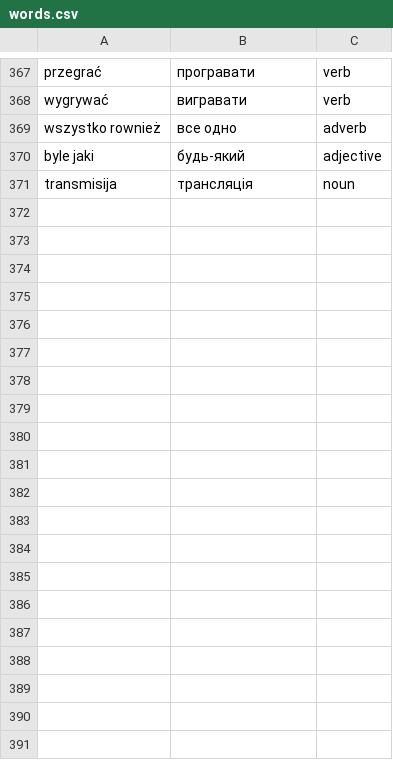
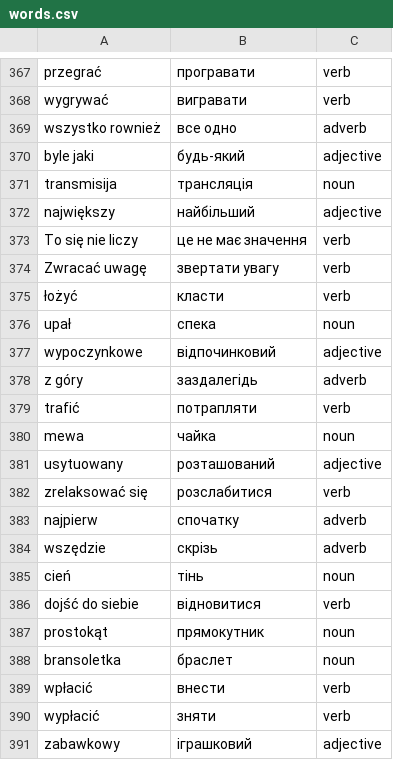
Before and after one commit to Alexander778/polish-quiz-react, a CSV file: src/data/words.csv, drawn as a sheet; only a part is shown, gaps mark what is left out; the diff covers the shown part only.

Commit message:
Update words

```diff
--- a/src/data/words.csv
+++ b/src/data/words.csv
@@ -371 +371,21 @@ byle jaki,будь-який,adjective
 transmisija,трансляція,noun
+największy,найбільший,adjective
+To się nie liczy,це не має значення,verb
+Zwracać uwagę,звертати увагу,verb
+łożyć,класти,verb
+upał,спека,noun
+wypoczynkowe,відпочинковий,adjective
+z góry,заздалегідь,adverb
+trafić,потрапляти,verb
+mewa,чайка,noun
+usytuowany,розташований,adjective
+zrelaksować się,розслабитися,verb
+najpierw,спочатку,adverb
+wszędzie,скрізь,adverb
+cień,тінь,noun
+dojść do siebie,відновитися,verb
+prostokąt,прямокутник,noun
+bransoletka,браслет,noun
+wpłacić,внести,verb
+wypłacić,зняти,verb
+zabawkowy,іграшковий,adjective
```
Also changed, not shown: 17 added rows elsewhere in this file, 1 other file.
